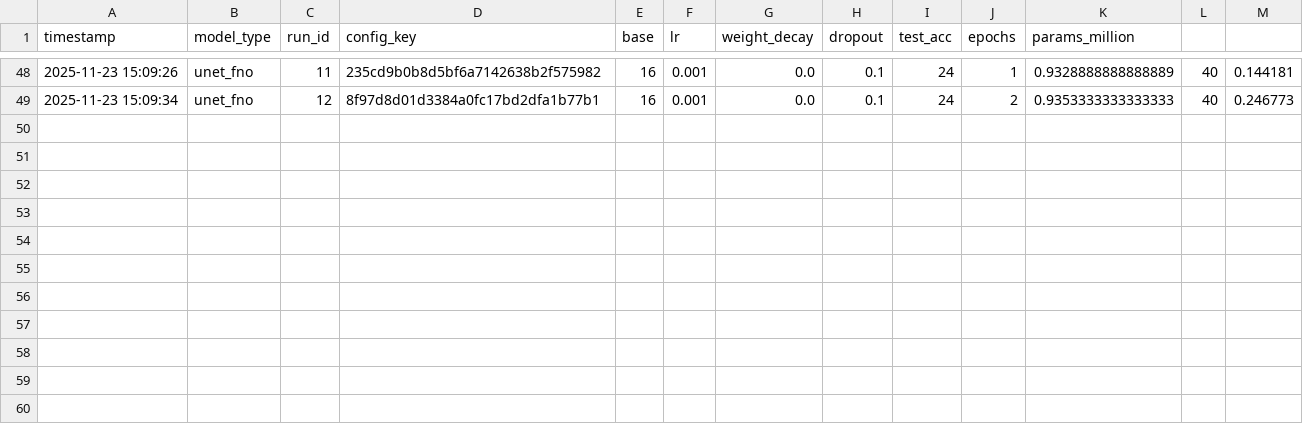
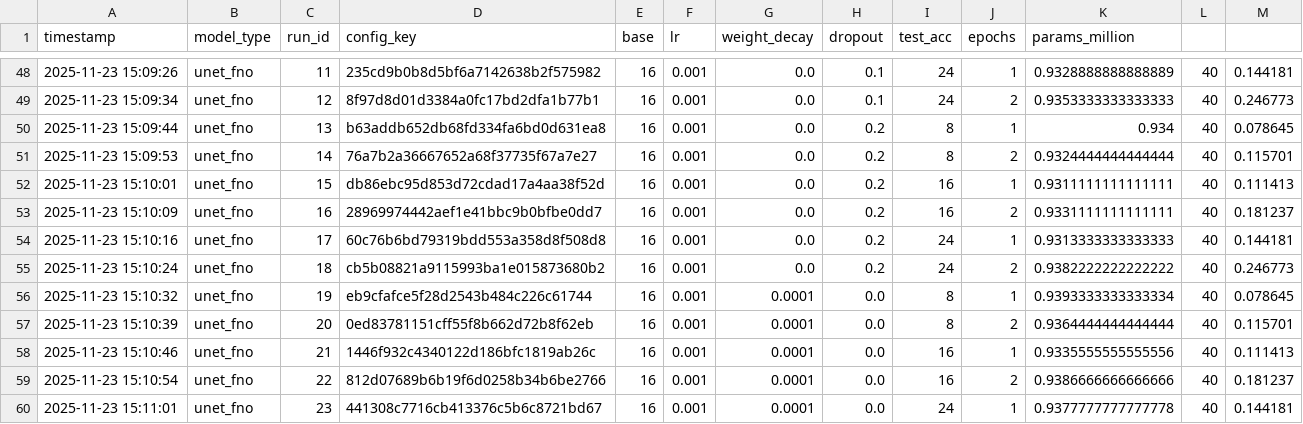
Before and after one commit to Hontika/Applying_Fourier_Neural_Operators_to_ECG_Time-Series_Classification, a CSV file: models/leaderboard.csv, drawn as a sheet; only a part is shown, gaps mark what is left out; the diff names each change by its address in the sheet, - before the commit and + after, or states it on an @@ line.

```diff
--- a/models/leaderboard.csv
+++ b/models/leaderboard.csv
+row 50: 2025-11-23 15:09:44 | unet_fno | 13 | b63addb652db68fd334fa6bd0d631ea8 | 16 | 0.001 | 0.0 | 0.2 | 8 | 1 | 0.934 | 40 | 0.078645
+row 51: 2025-11-23 15:09:53 | unet_fno | 14 | 76a7b2a36667652a68f37735f67a7e27 | 16 | 0.001 | 0.0 | 0.2 | 8 | 2 | 0.9324444444444444 | 40 | 0.115701
+row 52: 2025-11-23 15:10:01 | unet_fno | 15 | db86ebc95d853d72cdad17a4aa38f52d | 16 | 0.001 | 0.0 | 0.2 | 16 | 1 | 0.9311111111111111 | 40 | 0.111413
+row 53: 2025-11-23 15:10:09 | unet_fno | 16 | 28969974442aef1e41bbc9b0bfbe0dd7 | 16 | 0.001 | 0.0 | 0.2 | 16 | 2 | 0.9331111111111111 | 40 | 0.181237
+row 54: 2025-11-23 15:10:16 | unet_fno | 17 | 60c76b6bd79319bdd553a358d8f508d8 | 16 | 0.001 | 0.0 | 0.2 | 24 | 1 | 0.9313333333333333 | 40 | 0.144181
+row 55: 2025-11-23 15:10:24 | unet_fno | 18 | cb5b08821a9115993ba1e015873680b2 | 16 | 0.001 | 0.0 | 0.2 | 24 | 2 | 0.9382222222222222 | 40 | 0.246773
+row 56: 2025-11-23 15:10:32 | unet_fno | 19 | eb9cfafce5f28d2543b484c226c61744 | 16 | 0.001 | 0.0001 | 0.0 | 8 | 1 | 0.9393333333333334 | 40 | 0.078645
+row 57: 2025-11-23 15:10:39 | unet_fno | 20 | 0ed83781151cff55f8b662d72b8f62eb | 16 | 0.001 | 0.0001 | 0.0 | 8 | 2 | 0.9364444444444444 | 40 | 0.115701
+row 58: 2025-11-23 15:10:46 | unet_fno | 21 | 1446f932c4340122d186bfc1819ab26c | 16 | 0.001 | 0.0001 | 0.0 | 16 | 1 | 0.9335555555555556 | 40 | 0.111413
+row 59: 2025-11-23 15:10:54 | unet_fno | 22 | 812d07689b6b19f6d0258b34b6be2766 | 16 | 0.001 | 0.0001 | 0.0 | 16 | 2 | 0.9386666666666666 | 40 | 0.181237
+row 60: 2025-11-23 15:11:01 | unet_fno | 23 | 441308c7716cb413376c5b6c8721bd67 | 16 | 0.001 | 0.0001 | 0.0 | 24 | 1 | 0.9377777777777778 | 40 | 0.144181
```
Also changed, not shown: 1 other file.
